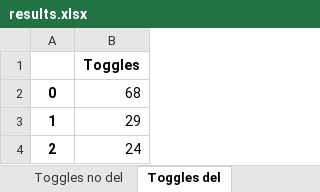
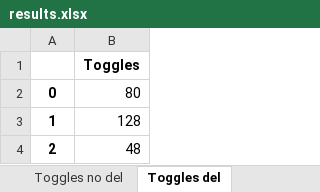
Before and after one commit to LorenzoGiacobbe/CodiceTesiMagistrale, an Excel workbook: correlations/spreadsheets/results.xlsx, sheet Toggles del, drawn as a sheet; values as stored, in another font and other column widths than the file's, no borders; charts and pictures not drawn; the diff names each change by its address in the sheet, - before the commit and + after, or states it on an @@ line.

```diff
--- a/correlations/spreadsheets/results.xlsx (sheet Toggles del)
+++ b/correlations/spreadsheets/results.xlsx (sheet Toggles del)
-B2: 68
+B2: 80
-B3: 29
+B3: 128
-B4: 24
+B4: 48
```
Also changed, not shown: sheet Correlation matrix, sheet Toggles input del, sheet Toggles no del, charts or pictures, 25 other files.
